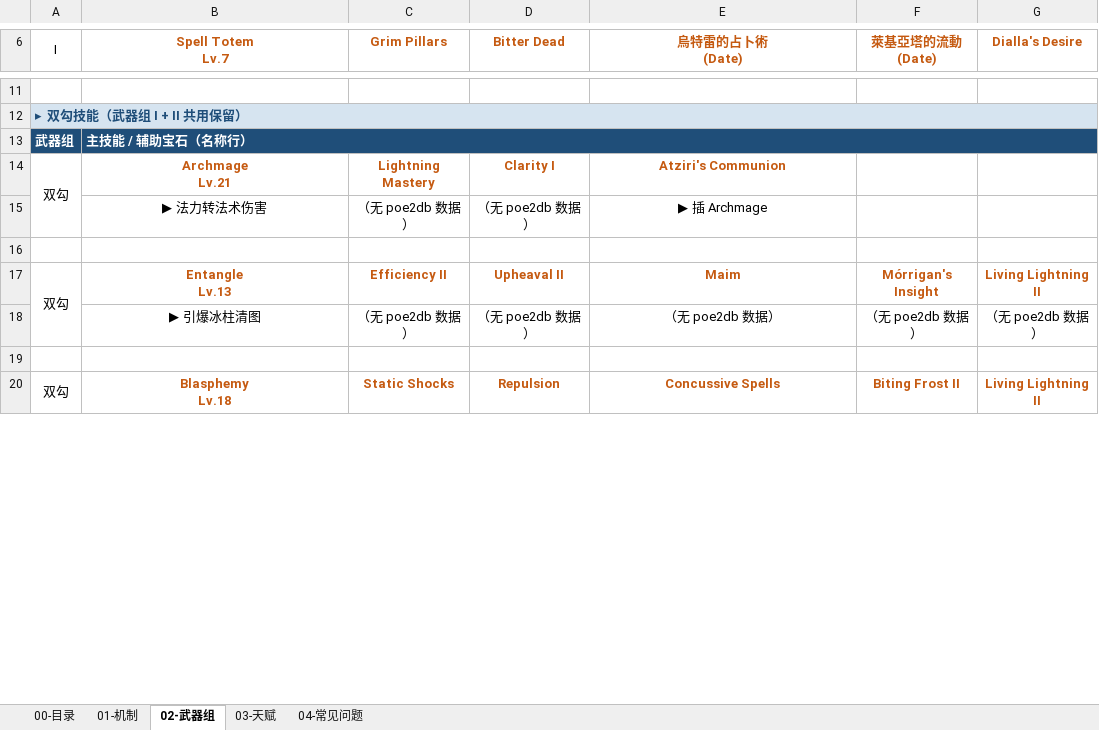
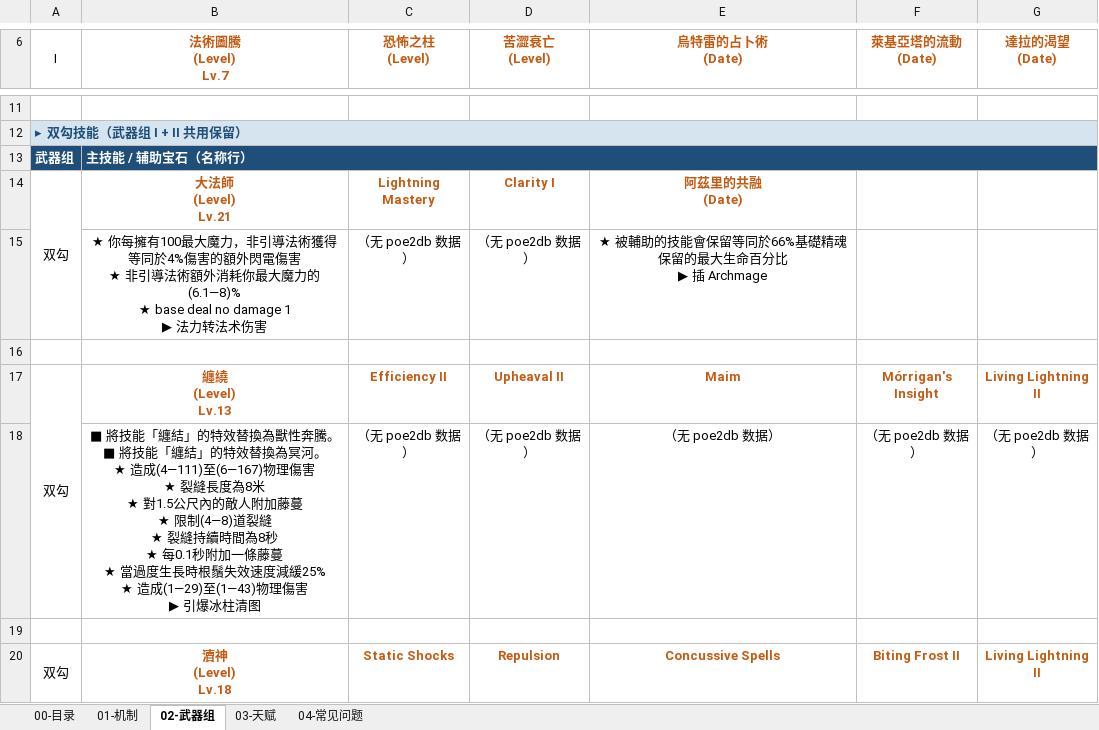
Before and after one commit to chalo0518-ctrl/CLADOS_POE2_BDG-UILDING, an Excel workbook: Grim_Pillars_Oracle_BD指南.xlsx, sheet 02-武器组, drawn as a sheet; only a part is shown, gaps mark what is left out; values as stored, in another font and other column widths than the file's, no borders; charts and pictures not drawn; ↵ is a line break in a cell; the diff covers the shown part only; the diff names each change by its address in the sheet, - before the commit and + after, or states it on an @@ line.

```diff
--- a/Grim_Pillars_Oracle_BD指南.xlsx (sheet 02-武器组)
+++ b/Grim_Pillars_Oracle_BD指南.xlsx (sheet 02-武器组)
-B6: Spell Totem ↵ Lv.7
+B6: 法術圖騰 ↵ (Level) ↵ Lv.7
-C6: Grim Pillars
+C6: 恐怖之柱 ↵ (Level)
-D6: Bitter Dead
+D6: 苦澀衰亡 ↵ (Level)
-G6: Dialla's Desire
+G6: 達拉的渴望 ↵ (Date)
-B14 (法術圖騰 (Level) Lv.7): Archmage ↵ Lv.21
+B14 (法術圖騰 (Level) Lv.7): 大法師 ↵ (Level) ↵ Lv.21
-E14 (烏特雷的占卜術 (Date)): Atziri's Communion
+E14 (烏特雷的占卜術 (Date)): 阿茲里的共融 ↵ (Date)
-B15 (法術圖騰 (Level) Lv.7): ▶ 法力转…
+B15 (法術圖騰 (Level) Lv.7): ★ 你每擁有100最大魔力，非引導法術獲得等同於4%傷害的額外閃電傷害 ↵ ★ 非引導法術額外消耗你最大魔力的(6.1—8)% ↵ ★ base deal no damage 1 ↵ ▶ 法力转…
-E15 (烏特雷的占卜術 (Date)): ▶ 插 Archmage
+E15 (烏特雷的占卜術 (Date)): ★ 被輔助的技能會保留等同於66%基礎精魂保留的最大生命百分比 ↵ ▶ 插 Archmage
-B17 (法術圖騰 (Level) Lv.7): Entangle ↵ Lv.13
+B17 (法術圖騰 (Level) Lv.7): 纏繞 ↵ (Level) ↵ Lv.13
-B18 (法術圖騰 (Level) Lv.7): ▶ 引爆冰…
+B18 (法術圖騰 (Level) Lv.7): ■ 將技能「纏結」的特效替換為獸性奔騰。 ↵ ■ 將技能「纏結」的特效替換為冥河。 ↵ ★ 造成(4—111)至(6—167)物理傷害 ↵ ★ 裂縫長度為8米 ↵ ★ 對1.5公尺內的敵人附加藤蔓 ↵ ★ 限制(4—8)道裂縫 ↵ ★ 裂縫持續時間為8秒 ↵ ★ 每0.1秒附加一條藤蔓 ↵ ★ 當過度生長時根鬚失效速度減緩25% ↵ ★ 造成(1—29)至(1—43)物理傷害 ↵ ▶ 引爆冰…
-B20 (法術圖騰 (Level) Lv.7): Blasphemy ↵ Lv.18
+B20 (法術圖騰 (Level) Lv.7): 瀆神 ↵ (Level) ↵ Lv.18
```
Also changed, not shown: 1 added row, 1 removed row and 19 edited cells elsewhere in this sheet, sheet 03-天赋, charts or pictures, Coiling_Bolts_Blood_Mage_BD指南.xlsx, 瓶与井世界观树状图.xlsx, 18 other files.
